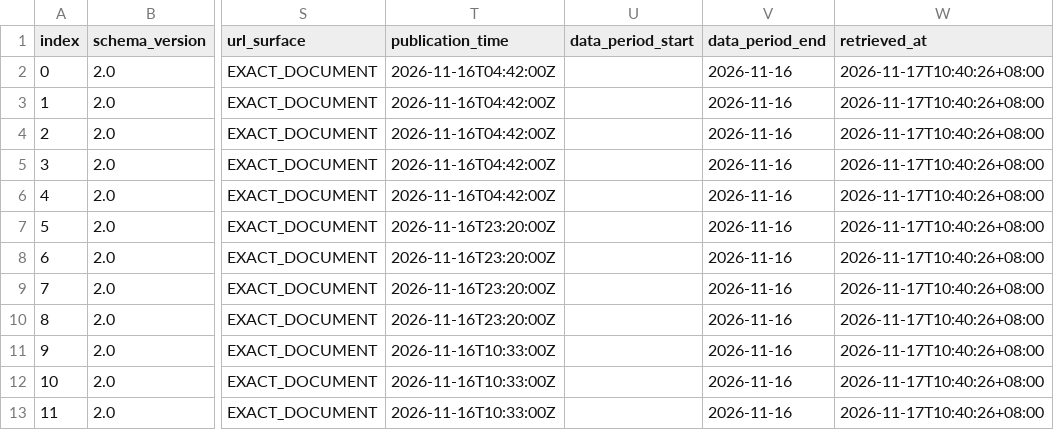
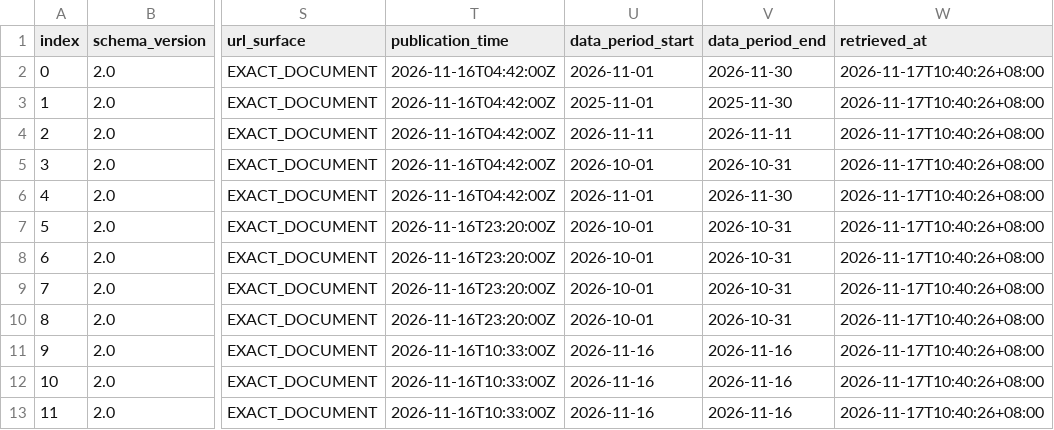
Before and after one commit to jl2642/reportops-bridge, a CSV file: daily/2026/11/2026-11-17/evidence_ledger_v2_2026-11-17.csv, drawn as a sheet; only a part is shown, gaps mark what is left out; the diff names each change by its address in the sheet, - before the commit and + after, or states it on an @@ line.

Commit message:
ReportOps 2026-11-17 bounded period precision correction before producer acceptance

```diff
--- a/daily/2026/11/2026-11-17/evidence_ledger_v2_2026-11-17.csv
+++ b/daily/2026/11/2026-11-17/evidence_ledger_v2_2026-11-17.csv
-U2 (data_period_start): (empty)
+U2 (data_period_start): 2026-11-01
-V2 (data_period_end): 2026-11-16
+V2 (data_period_end): 2026-11-30
-U3 (data_period_start): (empty)
+U3 (data_period_start): 2025-11-01
-V3 (data_period_end): 2026-11-16
+V3 (data_period_end): 2025-11-30
-U4 (data_period_start): (empty)
+U4 (data_period_start): 2026-11-11
-V4 (data_period_end): 2026-11-16
+V4 (data_period_end): 2026-11-11
-U5 (data_period_start): (empty)
+U5 (data_period_start): 2026-10-01
-V5 (data_period_end): 2026-11-16
+V5 (data_period_end): 2026-10-31
-U6 (data_period_start): (empty)
+U6 (data_period_start): 2026-11-01
-V6 (data_period_end): 2026-11-16
+V6 (data_period_end): 2026-11-30
-U7:U10 (data_period_start): (empty)
+U7:U10 (data_period_start): 2026-10-01
-V7:V10 (data_period_end): 2026-11-16
+V7:V10 (data_period_end): 2026-10-31
-U11:U13 (data_period_start): (empty)
+U11:U13 (data_period_start): 2026-11-16
```
